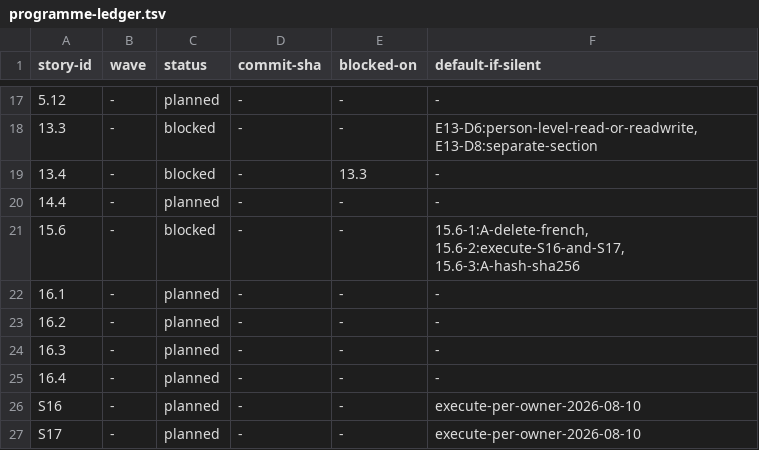
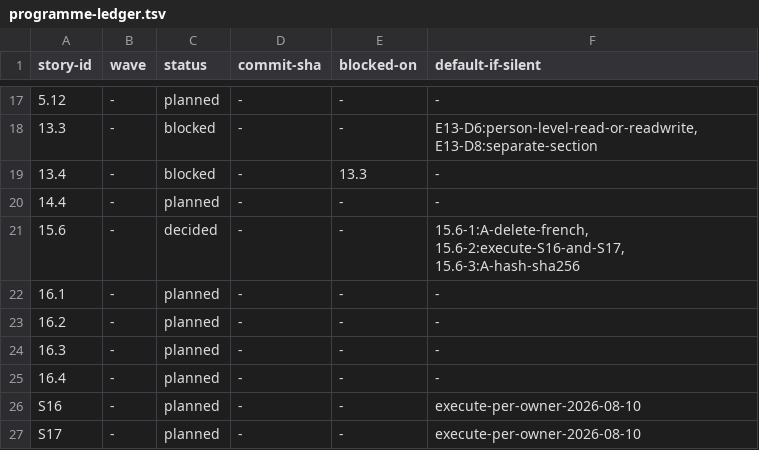
Before and after one commit to dniasoff/myshadchan, a TSV file: docs/programme-ledger.tsv, drawn as a sheet; only a part is shown, gaps mark what is left out.

```diff
--- a/docs/programme-ledger.tsv
+++ b/docs/programme-ledger.tsv
@@ -20,3 +20,3 @@ story-id	wave	status	commit-sha	blocked-on	default-if-silent
 14.4	-	planned	-	-	-
-15.6	-	blocked	-	-	15.6-1:A-delete-french, 15.6-2:execute-S16-and-S17, 15.6-3:A-hash-sha256
+15.6	-	decided	-	-	15.6-1:A-delete-french, 15.6-2:execute-S16-and-S17, 15.6-3:A-hash-sha256
 16.1	-	planned	-	-	-
```
